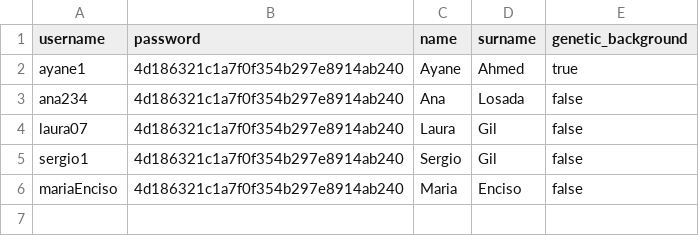
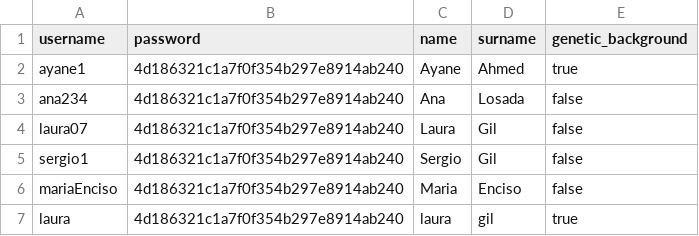
Before and after one commit to Lauragil01/EssentialTremor_Server, a CSV file: data/Patient.csv, drawn as a sheet.

```diff
--- a/data/Patient.csv
+++ b/data/Patient.csv
@@ -6 +6,2 @@ sergio1,4d186321c1a7f0f354b297e8914ab240,Sergio,Gil,false
 mariaEnciso,4d186321c1a7f0f354b297e8914ab240,Maria,Enciso,false
+laura,4d186321c1a7f0f354b297e8914ab240,laura,gil,true
```
Also changed, not shown: 6 other files.
